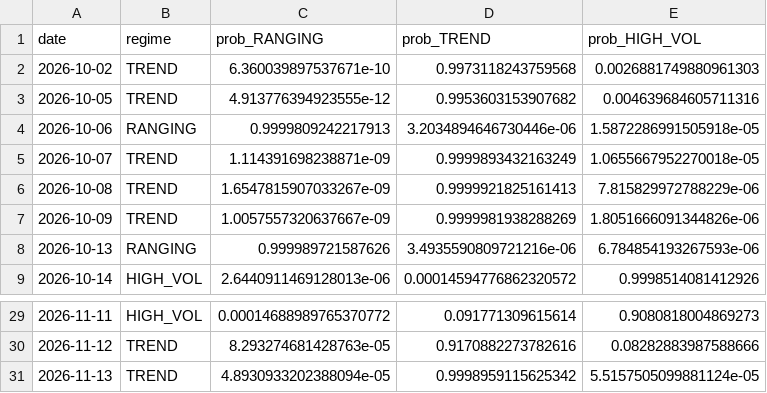
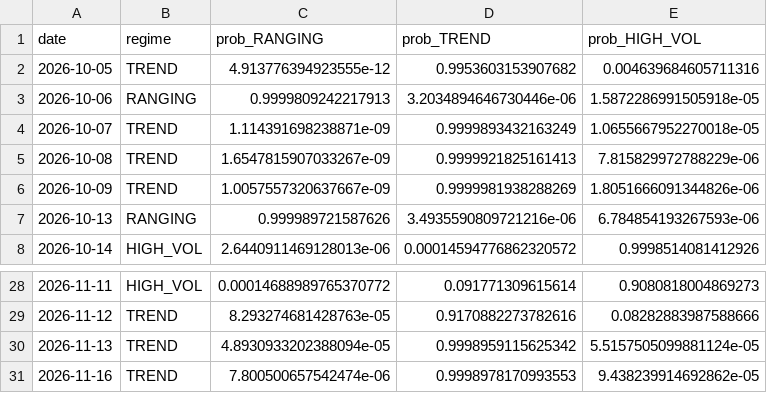
Before and after one commit to diego46watt/eur-regime-signals, a CSV file: regime_log.csv, drawn as a sheet; only a part is shown, gaps mark what is left out.

Commit message:
regime: 2026-11-17

```diff
--- a/regime_log.csv
+++ b/regime_log.csv
@@ -1,3 +1,2 @@
 date,regime,prob_RANGING,prob_TREND,prob_HIGH_VOL
-2026-10-02,TREND,6.360039897537671e-10,0.9973118243759568,0.0026881749880961303
 2026-10-05,TREND,4.913776394923555e-12,0.9953603153907682,0.004639684605711316
@@ -31 +30,2 @@ date,regime,prob_RANGING,prob_TREND,prob_HIGH_VOL
 2026-11-13,TREND,4.8930933202388094e-05,0.9998959115625342,5.5157505099881124e-05
+2026-11-16,TREND,7.800500657542474e-06,0.9998978170993553,9.438239914692862e-05
```
